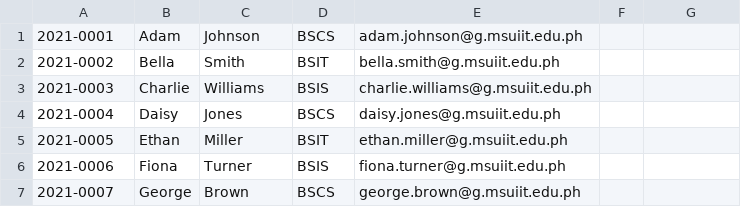
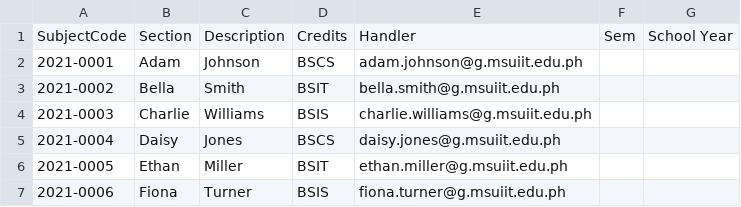
Before and after one commit to RCJamen/school-program-system, a CSV file: app/static/csv-files/class-record.csv, drawn as a sheet; only a part is shown; the shorter side is filled out with more unchanged rows.

```diff
--- a/app/static/csv-files/class-record.csv
+++ b/app/static/csv-files/class-record.csv
@@ -1 +1,2 @@
+SubjectCode,Section,Description,Credits,Handler,Sem,School Year
 2021-0001,Adam,Johnson,BSCS,adam.johnson@g.msuiit.edu.ph
```
Also changed, not shown: 2 other files.
